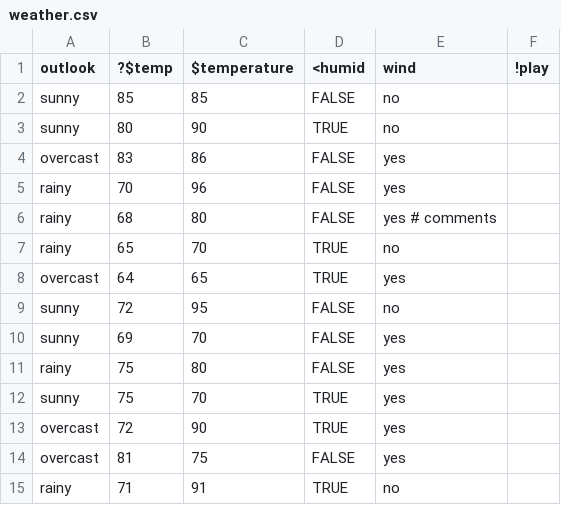
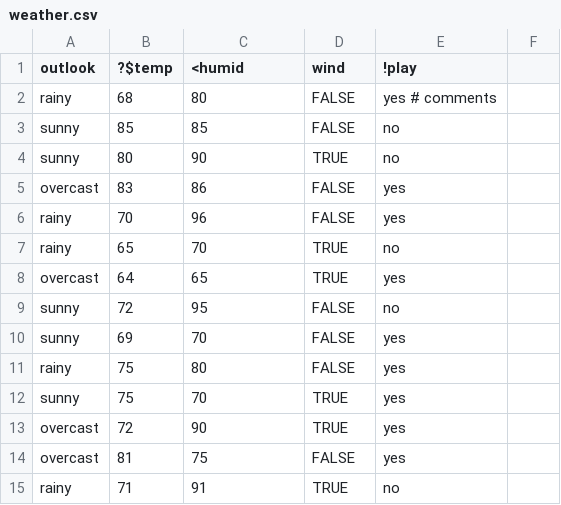
Before and after one commit to se4ai/code, a CSV file: awk/weather.csv, drawn as a sheet.

```diff
--- a/awk/weather.csv
+++ b/awk/weather.csv
@@ -1,2 +1,3 @@
-outlook, ?$temp, $temperature, <humid, wind, !play
+outlook, ?$temp,  <humid, wind, !play
+rainy, 68, 80, FALSE, yes # comments
 sunny, 85, 85,  FALSE, no
@@ -5,3 +6,2 @@ overcast, 83, 86, FALSE, yes
 rainy, 70, 96, FALSE, yes
-rainy, 68, 80, FALSE, yes # comments
 rainy, 65, 70, TRUE, no
```
Also changed, not shown: 3 other files.
